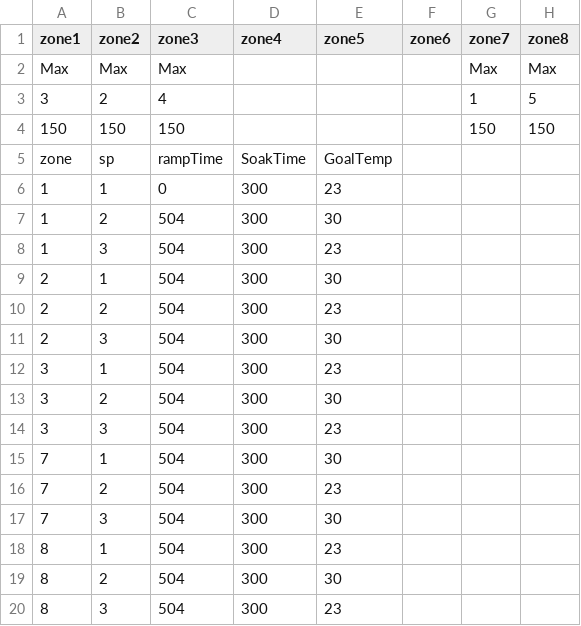
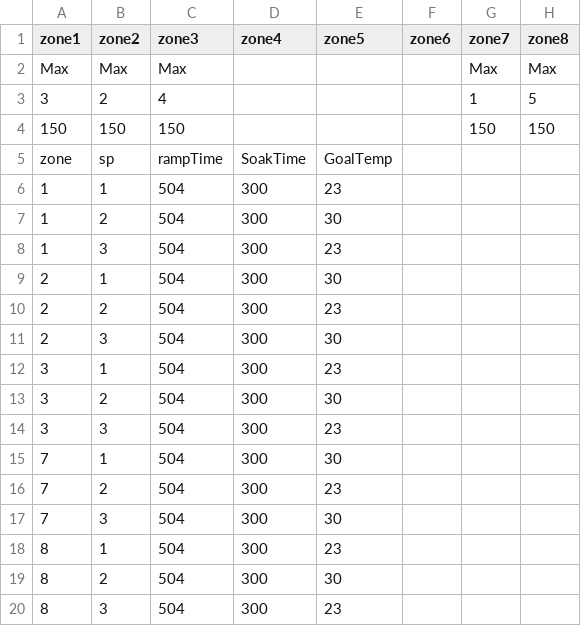
Before and after one commit to RobertStickney/TVAC, a CSV file: frontEnd/multiZoneTest.csv, drawn as a sheet.

Commit message:
all zones threads have been made into one

```diff
--- a/frontEnd/multiZoneTest.csv
+++ b/frontEnd/multiZoneTest.csv
@@ -5,3 +5,3 @@ Max,Max,Max,,,,Max,Max
 zone,sp,rampTime,SoakTime,GoalTemp,,,
-1,1,0,300,23,,,
+1,1,504,300,23,,,
 1,2,504,300,30,,,
```
Also changed, not shown: 15 other files.
